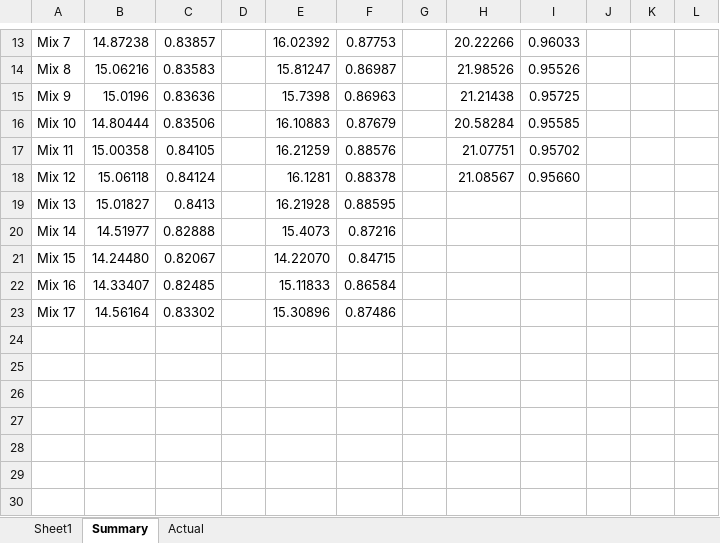
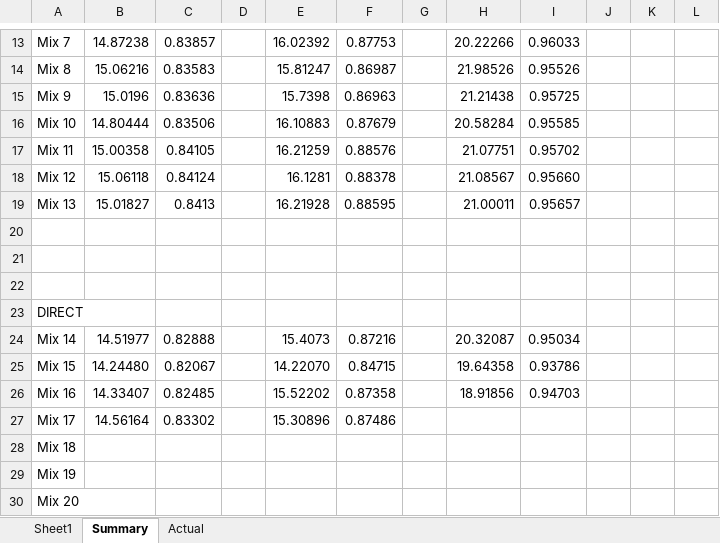
Before and after one commit to NeilDG/SynthDehazing, an Excel workbook: Model Performances.xlsx, sheet Summary, drawn as a sheet; only a part is shown, gaps mark what is left out; values as stored, in another font and other column widths than the file's, no borders; conditional formats not drawn; addresses are those after the commit; the diff names each change by its address in the sheet, - before the commit and + after, or states it on an @@ line.

```diff
--- a/Model Performances.xlsx (sheet Summary)
+++ b/Model Performances.xlsx (sheet Summary)
-H19: (empty)
+H19: 21.00011
-I19: (empty)
+I19: 0.95657
+row 20: (empty)
+row 21: (empty)
+row 22: (empty)
+row 23: DIRECT
-H24: (empty)
+H24: 20.32087
-I24: (empty)
+I24: 0.95034
-H25: (empty)
+H25: 19.64358
-I25: (empty)
+I25: 0.93786
-E26: 15.11833
+E26: 15.52202
-F26: 0.86584
+F26: 0.87358
-H26: (empty)
+H26: 18.91856
-I26: (empty)
+I26: 0.94703
+row 28: Mix 18
+row 29: Mix 19
+row 30: Mix 20
```
Also changed, not shown: sheet Sheet1, sheet Actual, 13 other files.
